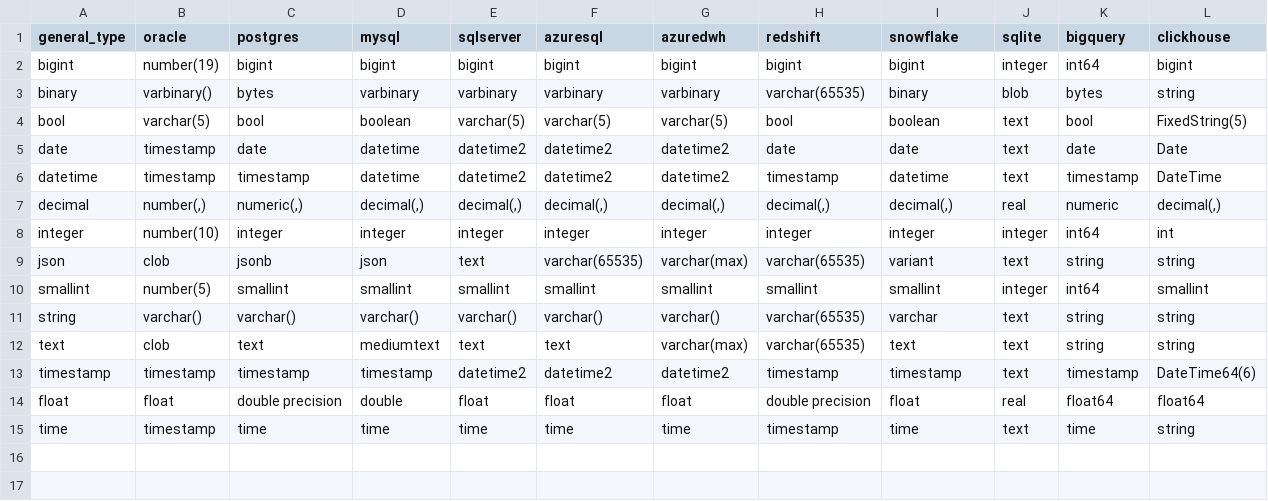
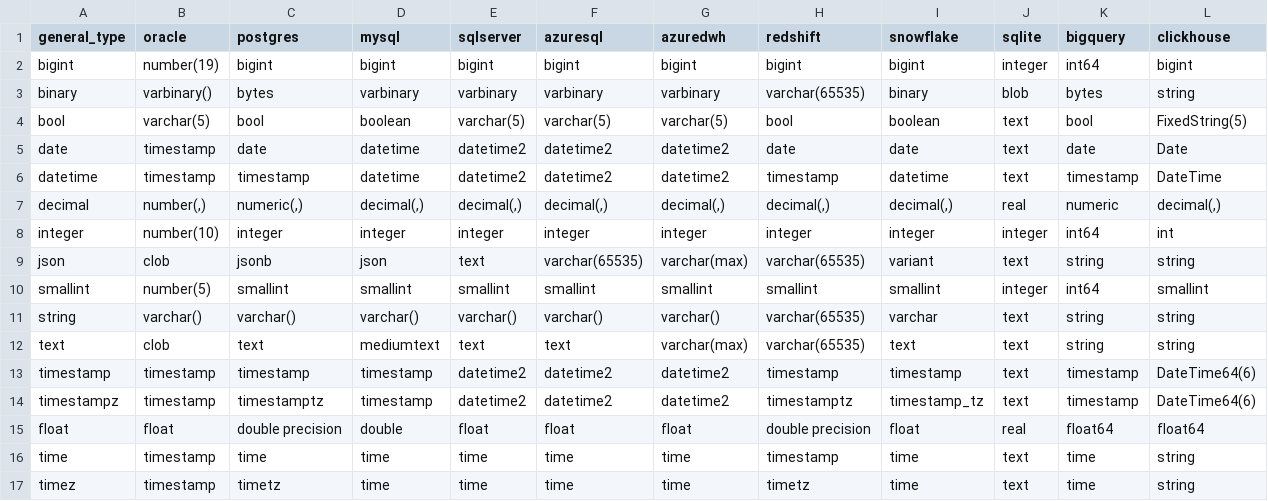
Before and after one commit to flarco/dbio, a TSV file: database/templates/types_general_to_native.tsv, drawn as a sheet.

Commit message:
[skip ci] update time zone conversion

```diff
--- a/database/templates/types_general_to_native.tsv
+++ b/database/templates/types_general_to_native.tsv
@@ -13,3 +13,5 @@ text	clob	text	mediumtext	text	text	varchar(max)	varchar(65535)	text	text	string
 timestamp	timestamp	timestamp	timestamp	datetime2	datetime2	datetime2	timestamp	timestamp	text	timestamp	DateTime64(6)
+timestampz	timestamp	timestamptz	timestamp	datetime2	datetime2	datetime2	timestamptz	timestamp_tz	text	timestamp	DateTime64(6)
 float	float	double precision	double	float	float	float	double precision	float	real	float64	float64
 time	timestamp	time	time	time	time	time	timestamp	time	text	time	string
+timez	timestamp	timetz	time	time	time	time	timetz	time	text	time	string
```
Also changed, not shown: database/templates/types_native_to_general.tsv.
